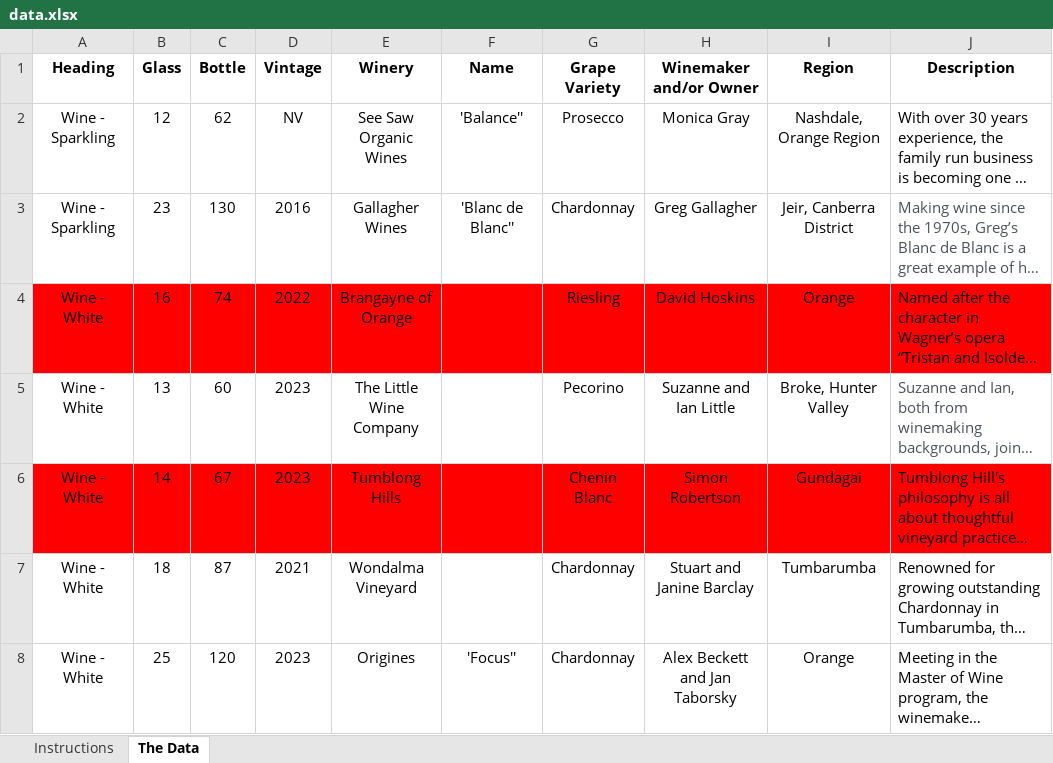
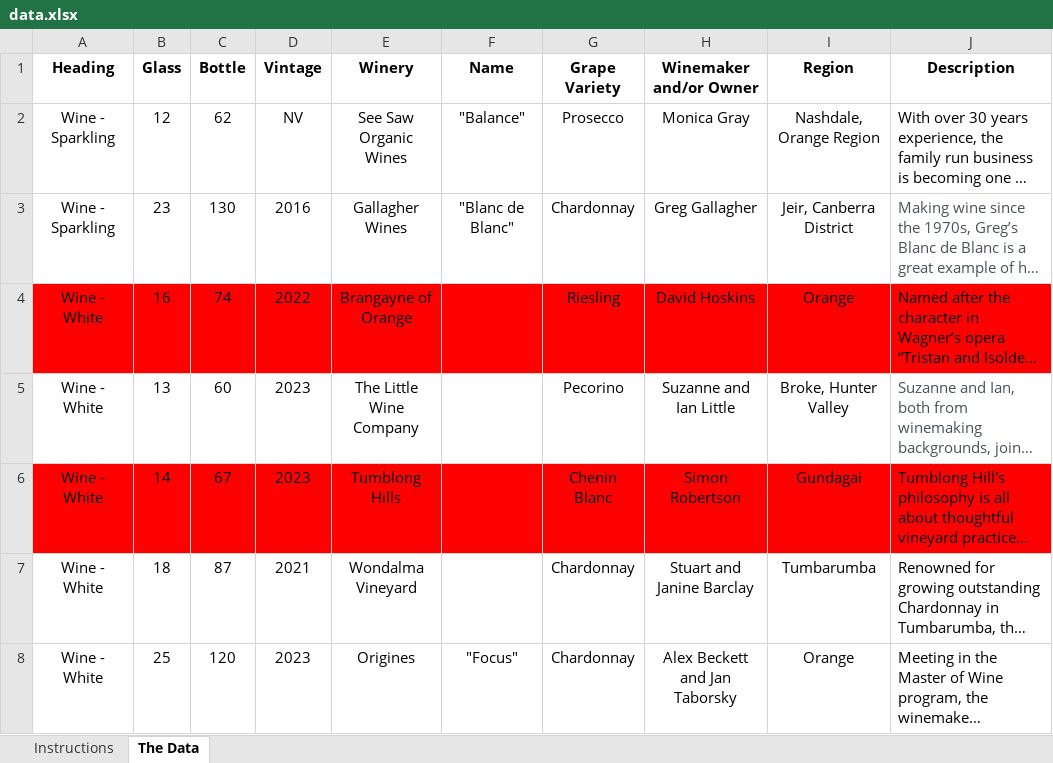
Before and after one commit to MichaelTulskikh/TheArtSyndicateMenu, an Excel workbook: data.xlsx, sheet The Data, drawn as a sheet; only a part is shown; long unchanged cells end in …; values as stored, in another font and other column widths than the file's, no borders; conditional formats and table styles not drawn; the diff covers the shown part only; the diff names each change by its address in the sheet, - before the commit and + after, or states it on an @@ line.

```diff
--- a/data.xlsx (sheet The Data)
+++ b/data.xlsx (sheet The Data)
-F2 (Name): 'Balance''
+F2 (Name): "Balance"
-F3 (Name): 'Blanc de Blanc''
+F3 (Name): "Blanc de Blanc"
-F8 (Name): 'Focus''
+F8 (Name): "Focus"
```
Also changed, not shown: 1 added row, 3 removed rows, 37 edited cells and cell formats elsewhere in this sheet, 5 other files.
